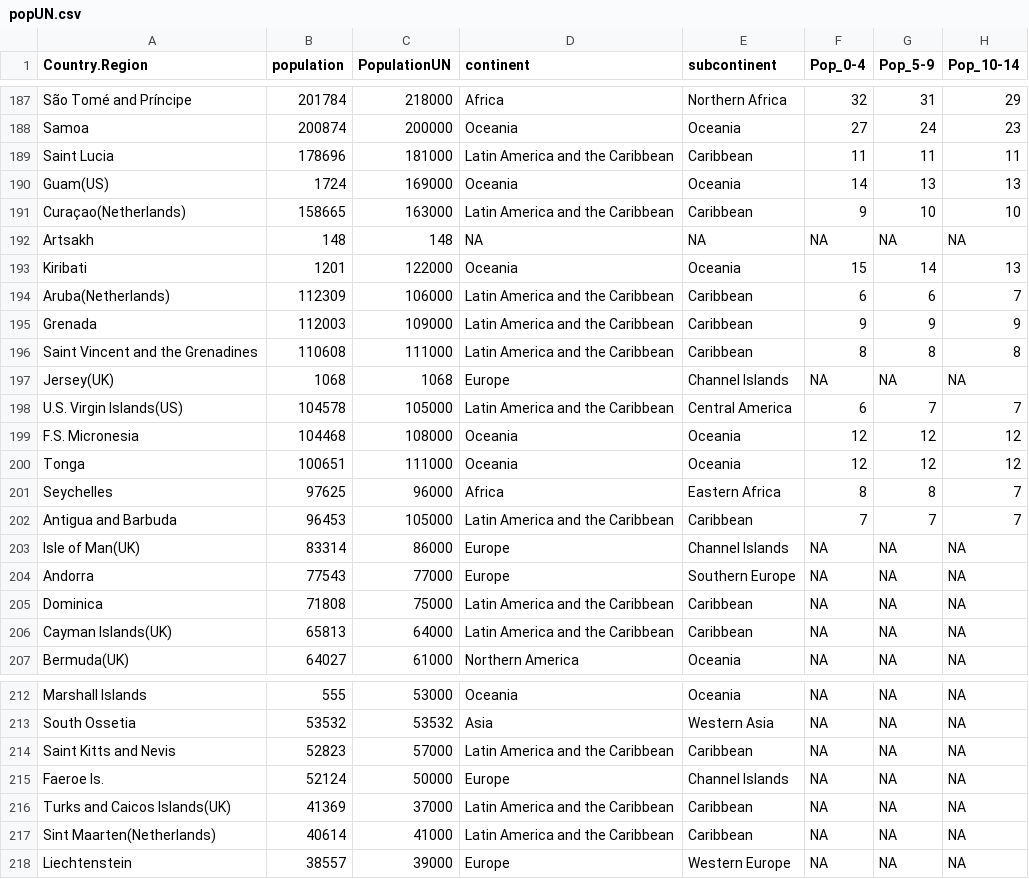
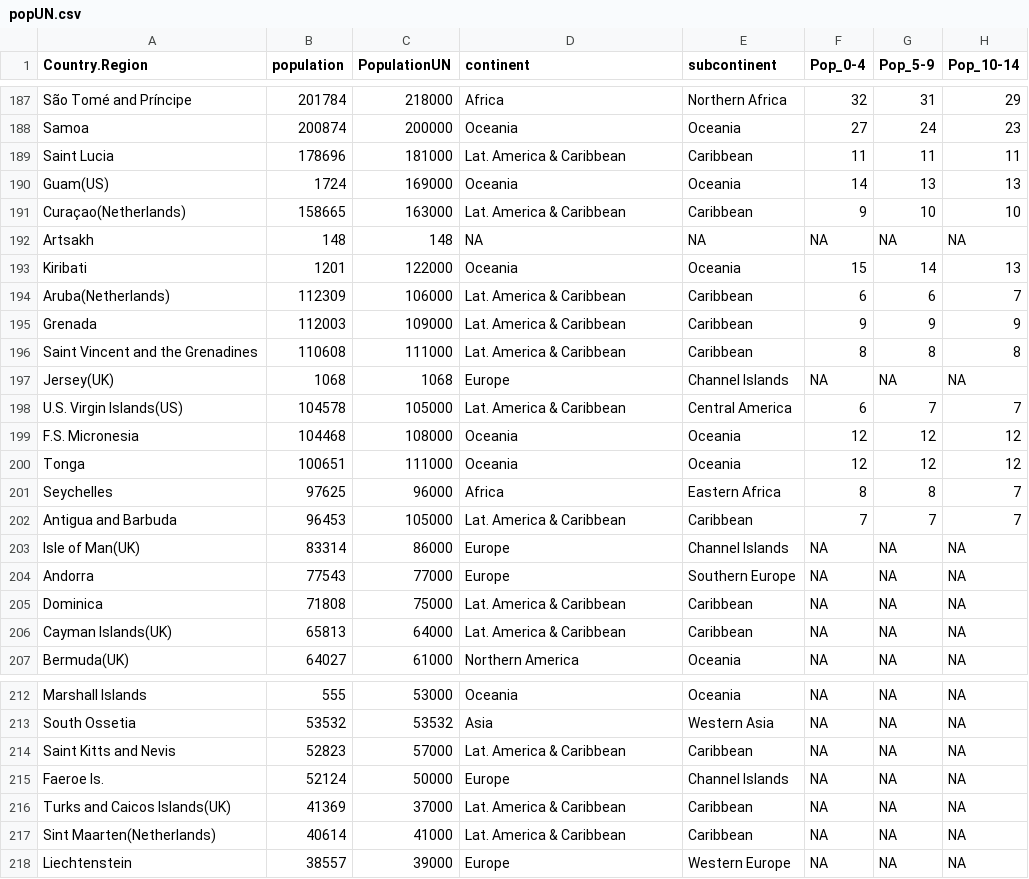
Before and after one commit to miraisolutions/Covid19, a CSV file: inst/population_data/popUN.csv, drawn as a sheet; only a part is shown, gaps mark what is left out; the diff covers the shown part only; the diff names each change by its address in the sheet, - before the commit and + after, or states it on an @@ line.

Commit message:
changed LatAm continent

```diff
--- a/inst/population_data/popUN.csv
+++ b/inst/population_data/popUN.csv
-D189 (continent): Latin America and the Caribbean
+D189 (continent): Lat. America & Caribbean
-D191 (continent): Latin America and the Caribbean
+D191 (continent): Lat. America & Caribbean
-D194:D196 (continent): Latin America and the Caribbean
+D194:D196 (continent): Lat. America & Caribbean
-D198 (continent): Latin America and the Caribbean
+D198 (continent): Lat. America & Caribbean
-D202 (continent): Latin America and the Caribbean
+D202 (continent): Lat. America & Caribbean
-D205:D206 (continent): Latin America and the Caribbean
+D205:D206 (continent): Lat. America & Caribbean
-D214 (continent): Latin America and the Caribbean
+D214 (continent): Lat. America & Caribbean
-D216:D217 (continent): Latin America and the Caribbean
+D216:D217 (continent): Lat. America & Caribbean
```
Also changed, not shown: 19 edited cells elsewhere in this file, 1 other file.
